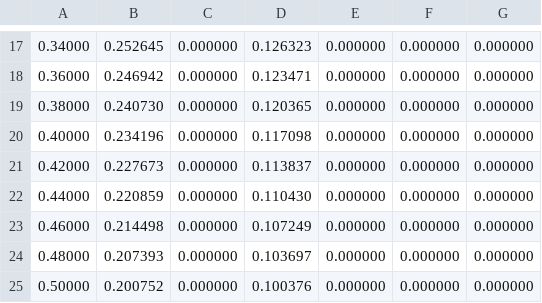
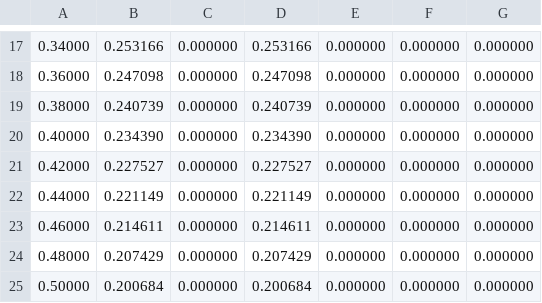
Before and after one commit to EliasLukas/IMS_traffic_CA_study_review, a CSV file: csv/all_single_road.csv, drawn as a sheet; only a part is shown, gaps mark what is left out; the diff covers the shown part only.

```diff
--- a/csv/all_single_road.csv
+++ b/csv/all_single_road.csv
@@ -17,9 +17,9 @@
-0.34000, 0.252645, 0.000000, 0.126323, 0.000000, 0.000000, 0.000000,
-0.36000, 0.246942, 0.000000, 0.123471, 0.000000, 0.000000, 0.000000,
-0.38000, 0.240730, 0.000000, 0.120365, 0.000000, 0.000000, 0.000000,
-0.40000, 0.234196, 0.000000, 0.117098, 0.000000, 0.000000, 0.000000,
-0.42000, 0.227673, 0.000000, 0.113837, 0.000000, 0.000000, 0.000000,
-0.44000, 0.220859, 0.000000, 0.110430, 0.000000, 0.000000, 0.000000,
-0.46000, 0.214498, 0.000000, 0.107249, 0.000000, 0.000000, 0.000000,
-0.48000, 0.207393, 0.000000, 0.103697, 0.000000, 0.000000, 0.000000,
-0.50000, 0.200752, 0.000000, 0.100376, 0.000000, 0.000000, 0.000000,
+0.34000, 0.253166, 0.000000, 0.253166, 0.000000, 0.000000, 0.000000,
+0.36000, 0.247098, 0.000000, 0.247098, 0.000000, 0.000000, 0.000000,
+0.38000, 0.240739, 0.000000, 0.240739, 0.000000, 0.000000, 0.000000,
+0.40000, 0.234390, 0.000000, 0.234390, 0.000000, 0.000000, 0.000000,
+0.42000, 0.227527, 0.000000, 0.227527, 0.000000, 0.000000, 0.000000,
+0.44000, 0.221149, 0.000000, 0.221149, 0.000000, 0.000000, 0.000000,
+0.46000, 0.214611, 0.000000, 0.214611, 0.000000, 0.000000, 0.000000,
+0.48000, 0.207429, 0.000000, 0.207429, 0.000000, 0.000000, 0.000000,
+0.50000, 0.200684, 0.000000, 0.200684, 0.000000, 0.000000, 0.000000,
```
Also changed, not shown: 32 edited cells elsewhere in this file, csv/all_sym_lb0_p1.csv, csv/all_sym_p05.csv, 1 other file.
